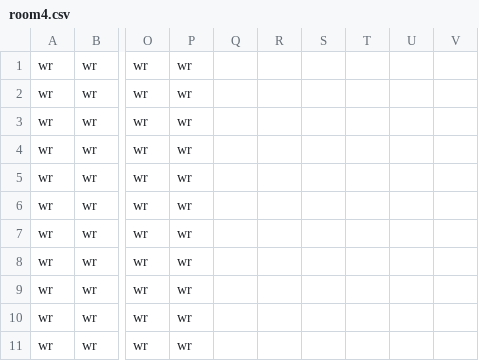
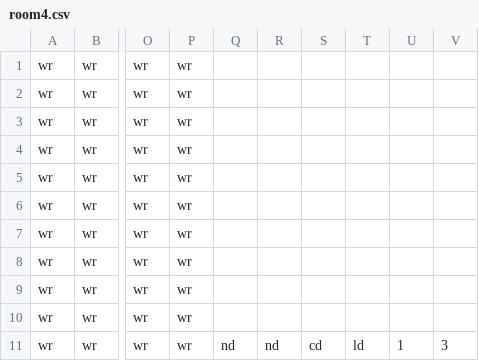
Before and after one commit to Gorfeywog/ZeldaDungeon, a CSV file: RoomData/room4.csv, drawn as a sheet; only a part is shown, gaps mark what is left out; the diff names each change by its address in the sheet, - before the commit and + after, or states it on an @@ line.

Commit message:
Update room4.csv
Put in doors and offset for the room

```diff
--- a/RoomData/room4.csv
+++ b/RoomData/room4.csv
-Q11: (empty)
+Q11: nd
-R11: (empty)
+R11: nd
-S11: (empty)
+S11: cd
-T11: (empty)
+T11: ld
-U11: (empty)
+U11: 1
-V11: (empty)
+V11: 3
```
